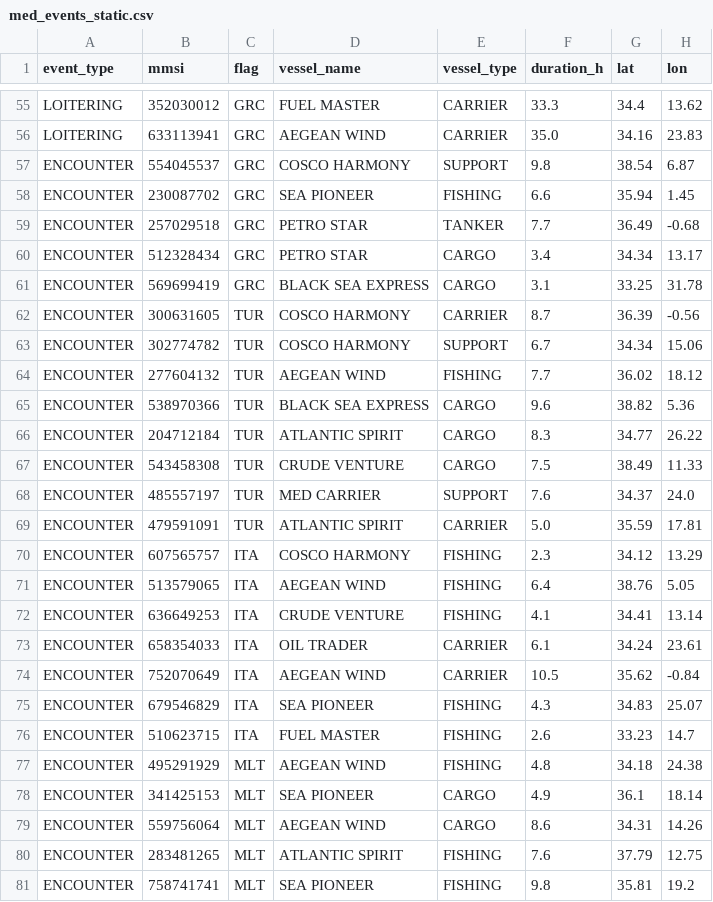
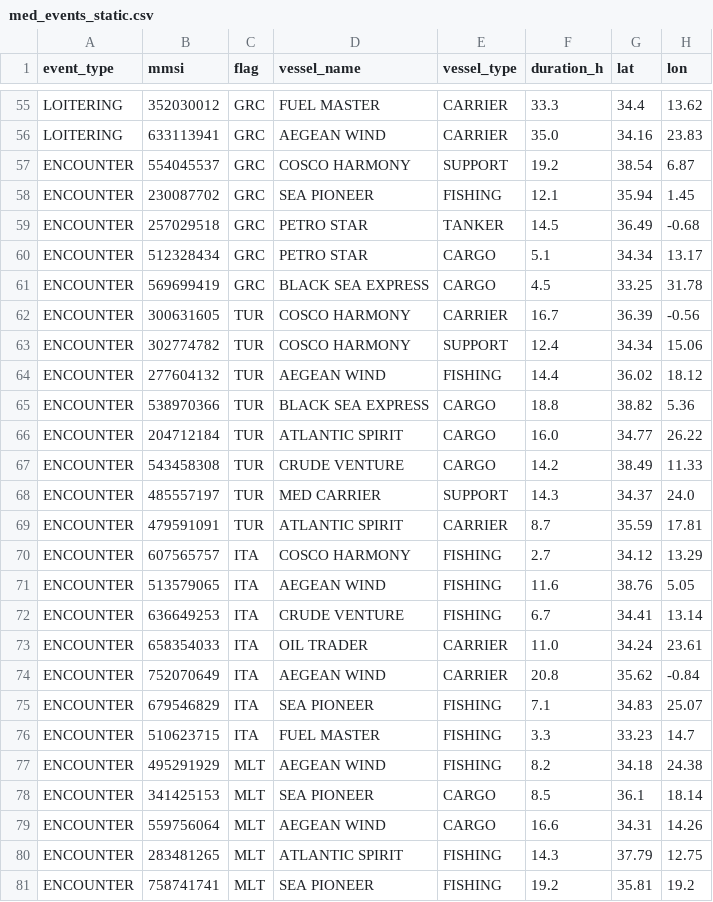
Before and after one commit to emantzoo/med-vessel-behaviour-monitor, a CSV file: data/med_events_static.csv, drawn as a sheet; only a part is shown, gaps mark what is left out; the diff names each change by its address in the sheet, - before the commit and + after, or states it on an @@ line.

Commit message:
Fix encounter visibility: lower default filter to 2h, widen duration range
GFW defines encounters starting at 2h. Changed default duration slider
from 12h to 2h and widened encounter duration range to 2-24h so all
encounter events are visible by default. Regenerated static CSV.

```diff
--- a/data/med_events_static.csv
+++ b/data/med_events_static.csv
-F57 (duration_h): 9.8
+F57 (duration_h): 19.2
-F58 (duration_h): 6.6
+F58 (duration_h): 12.1
-F59 (duration_h): 7.7
+F59 (duration_h): 14.5
-F60 (duration_h): 3.4
+F60 (duration_h): 5.1
-F61 (duration_h): 3.1
+F61 (duration_h): 4.5
-F62 (duration_h): 8.7
+F62 (duration_h): 16.7
-F63 (duration_h): 6.7
+F63 (duration_h): 12.4
-F64 (duration_h): 7.7
+F64 (duration_h): 14.4
-F65 (duration_h): 9.6
+F65 (duration_h): 18.8
-F66 (duration_h): 8.3
+F66 (duration_h): 16.0
-F67 (duration_h): 7.5
+F67 (duration_h): 14.2
-F68 (duration_h): 7.6
+F68 (duration_h): 14.3
-F69 (duration_h): 5.0
+F69 (duration_h): 8.7
-F70 (duration_h): 2.3
+F70 (duration_h): 2.7
-F71 (duration_h): 6.4
+F71 (duration_h): 11.6
-F72 (duration_h): 4.1
+F72 (duration_h): 6.7
-F73 (duration_h): 6.1
+F73 (duration_h): 11.0
-F74 (duration_h): 10.5
+F74 (duration_h): 20.8
-F75 (duration_h): 4.3
+F75 (duration_h): 7.1
-F76 (duration_h): 2.6
+F76 (duration_h): 3.3
-F77 (duration_h): 4.8
+F77 (duration_h): 8.2
-F78 (duration_h): 4.9
+F78 (duration_h): 8.5
-F79 (duration_h): 8.6
+F79 (duration_h): 16.6
-F80 (duration_h): 7.6
+F80 (duration_h): 14.3
-F81 (duration_h): 9.8
+F81 (duration_h): 19.2
```
Also changed, not shown: 1 other file.
